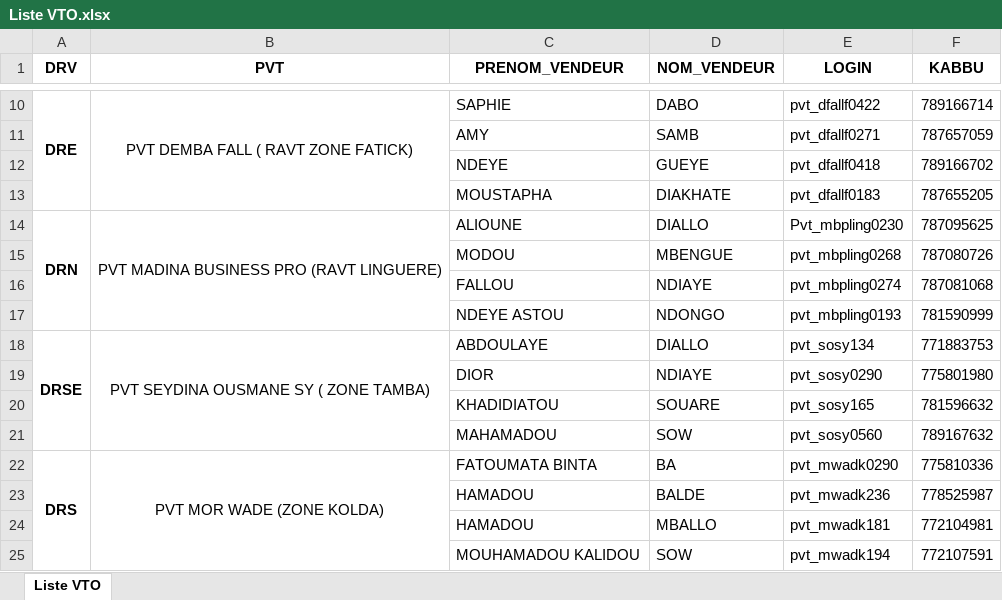
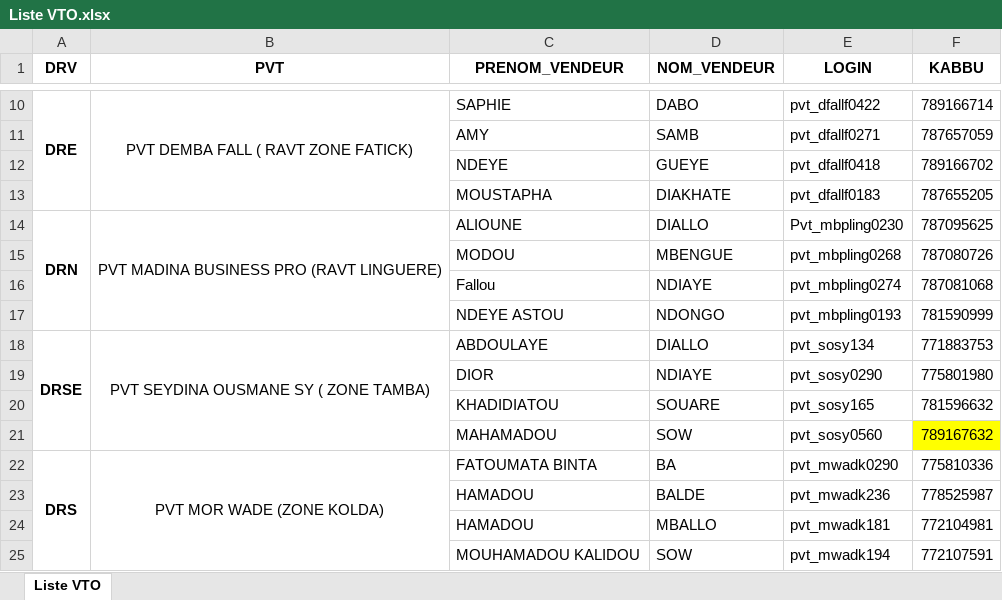
Before and after one commit to Aziz2seye/LOUMA.project, an Excel workbook: Liste VTO.xlsx, sheet Liste VTO, drawn as a sheet; only a part is shown, gaps mark what is left out; values as stored, in another font and other column widths than the file's, no borders; the diff covers the shown part only; the diff names each change by its address in the sheet, - before the commit and + after, or states it on an @@ line.

```diff
--- a/Liste VTO.xlsx (sheet Liste VTO)
+++ b/Liste VTO.xlsx (sheet Liste VTO)
-C16 (PRENOM_VENDEUR): FALLOU
+C16 (PRENOM_VENDEUR): Fallou
-F21 fill: none
+F21 fill: #FFFF00
```
Also changed, not shown: 5 added rows, 5 removed rows, 14 edited cells and cell formats elsewhere in this sheet, vto_list.xlsx, 3 other files.
